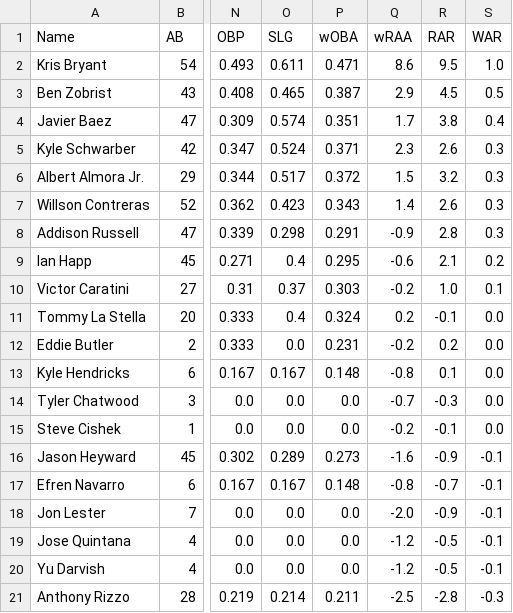
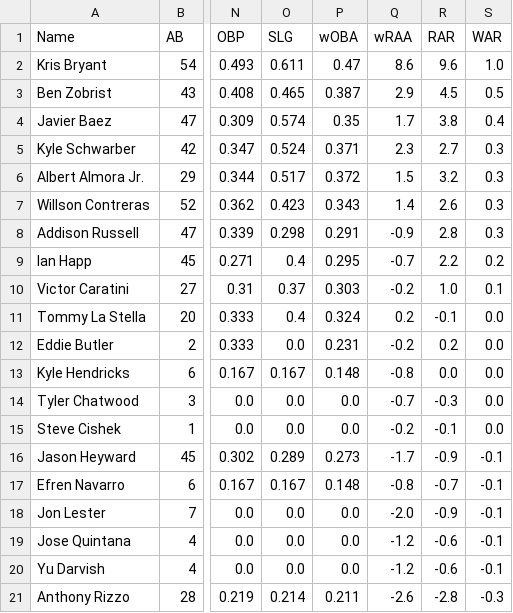
Before and after one commit to timbroderick/pybaseball, a CSV file: csv/cubshit.csv, drawn as a sheet; only a part is shown, gaps mark what is left out; the diff names each change by its address in the sheet, - before the commit and + after, or states it on an @@ line.

```diff
--- a/csv/cubshit.csv
+++ b/csv/cubshit.csv
-P2 (wOBA): 0.471
+P2 (wOBA): 0.47
-R2 (RAR): 9.5
+R2 (RAR): 9.6
-P4 (wOBA): 0.351
+P4 (wOBA): 0.35
-R5 (RAR): 2.6
+R5 (RAR): 2.7
-Q9 (wRAA): -0.6
+Q9 (wRAA): -0.7
-R9 (RAR): 2.1
+R9 (RAR): 2.2
-R13 (RAR): 0.1
+R13 (RAR): 0.0
-Q16 (wRAA): -1.6
+Q16 (wRAA): -1.7
-R19:R20 (RAR): -0.5
+R19:R20 (RAR): -0.6
-Q21 (wRAA): -2.5
+Q21 (wRAA): -2.6
```
Also changed, not shown: csv/soxhit.csv, csv/standings.csv, 14 other files.
